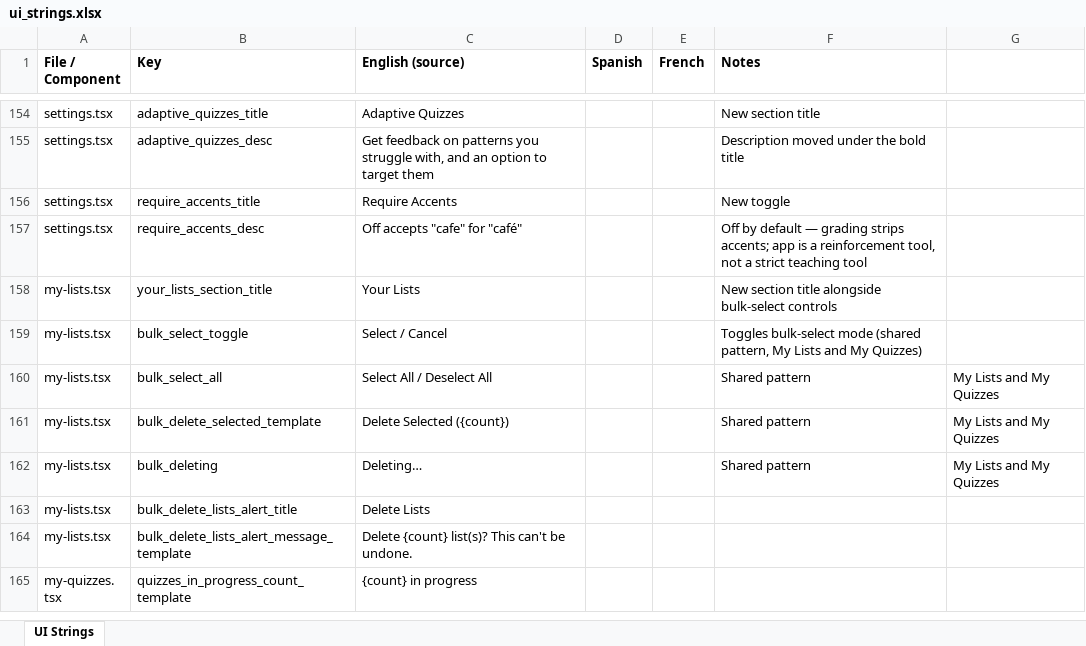
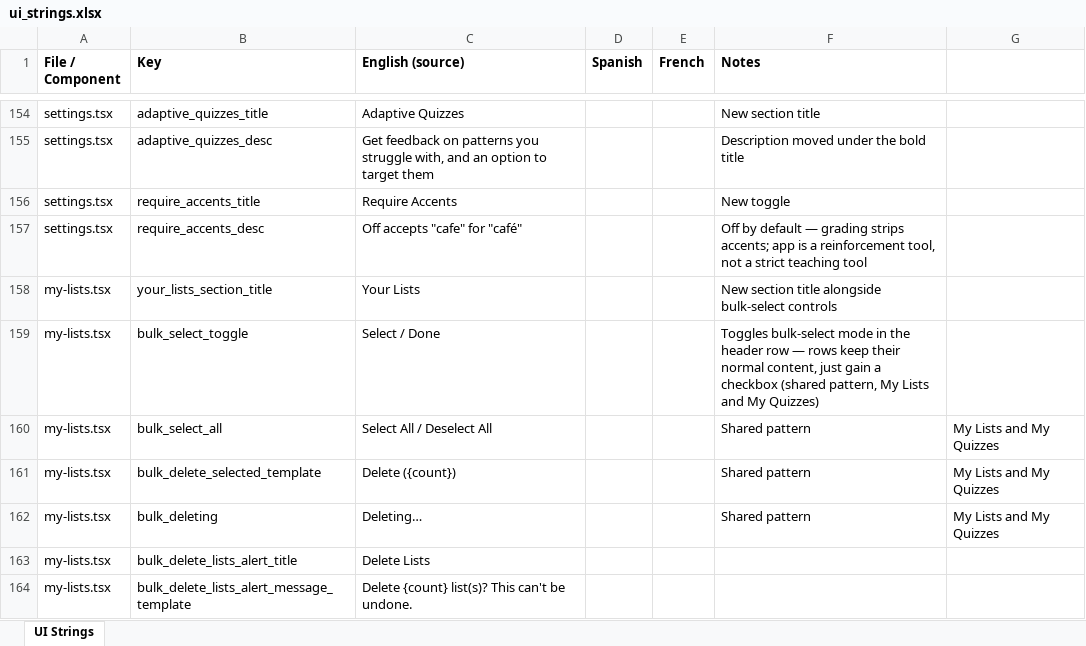
Before and after one commit to roycefum/langreps-app, an Excel workbook: localization/ui_strings.xlsx, sheet UI Strings, drawn as a sheet; only a part is shown, gaps mark what is left out; the shorter side is filled out with more unchanged rows; values as stored, in another font and other column widths than the file's, no borders; the diff names each change by its address in the sheet, - before the commit and + after, or states it on an @@ line.

Commit message:
Keep My Lists/My Quizzes layout stable when entering select mode
Previous version hid the sort row and each row's Progress/Delete
links while selecting, and inserted a separate bulk-action bar —
too much layout shifting. Now selecting just adds a checkbox to the
left of each row (existing row content stays put) and folds Select
All / Delete / Done into the existing header row instead of adding
a new one.

```diff
--- a/localization/ui_strings.xlsx (sheet UI Strings)
+++ b/localization/ui_strings.xlsx (sheet UI Strings)
-C159 (English (source)): Select / Cancel
+C159 (English (source)): Select / Done
-F159 (Notes): …bulk-select mode (shared pattern,…
+F159 (Notes): …bulk-select mode in the header row — rows keep their normal content, just gain a checkbox (shared pattern,…
-C161 (English (source)): Delete Selected ({count})
+C161 (English (source)): Delete ({count})
```
Also changed, not shown: 3 other files.
